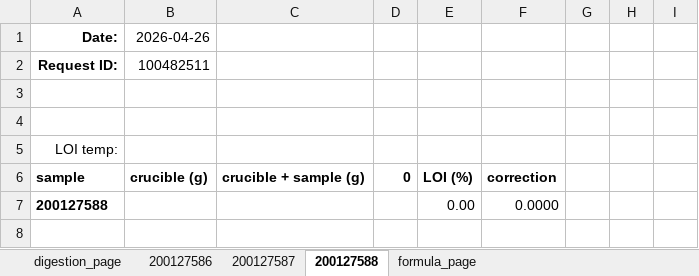
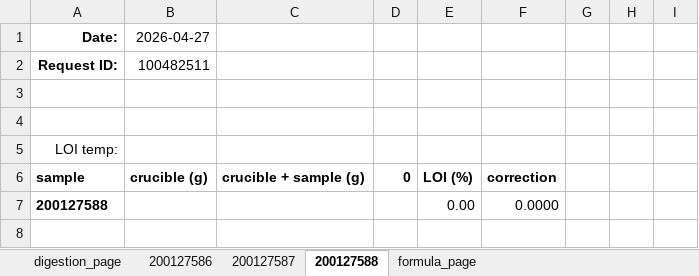
Before and after one commit to cvrl10/request_template, an Excel workbook: master_template.xlsx, sheet 200127588, drawn as a sheet; only a part is shown; values as stored, in another font and other column widths than the file's, no borders; the diff names each change by its address in the sheet, - before the commit and + after, or states it on an @@ line.

```diff
--- a/master_template.xlsx (sheet 200127588)
+++ b/master_template.xlsx (sheet 200127588)
-B1: 2026-04-26
+B1: 2026-04-27
```
Also changed, not shown: sheet 200127586, sheet digestion_page, sheet 200127587, 2 other files.
